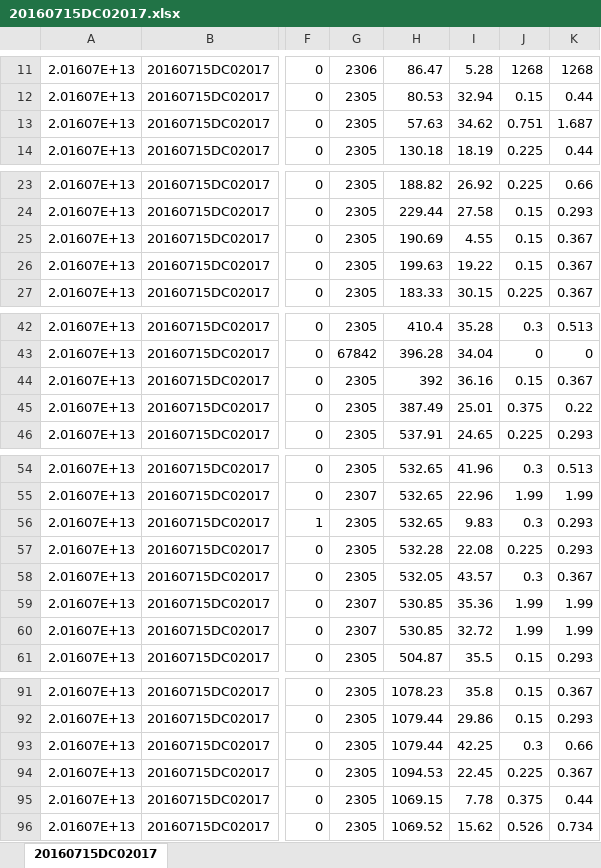
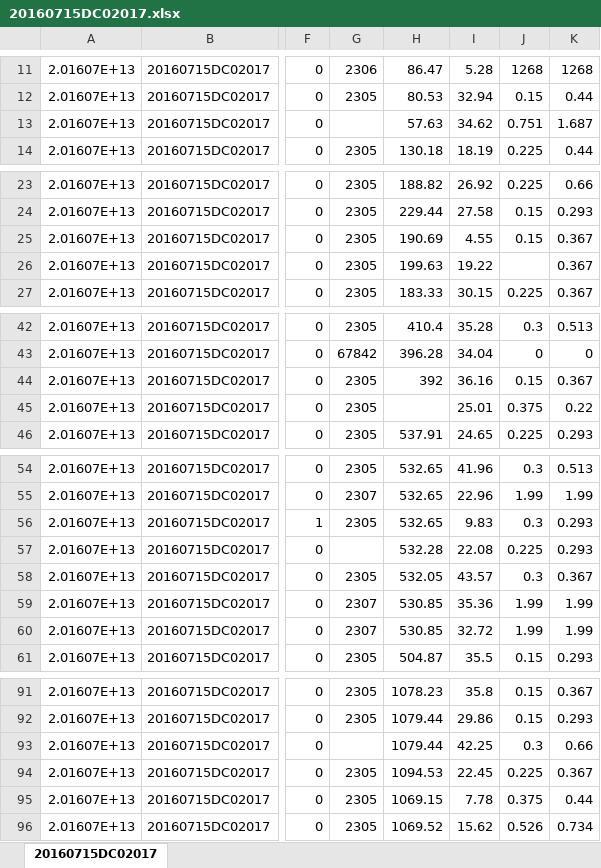
Before and after one commit to kymkh0902/python_repo, an Excel workbook: dataset/20160715DC02017.xlsx, sheet 20160715DC02017, drawn as a sheet; only a part is shown, gaps mark what is left out; values as stored, in another font and other column widths than the file's, no borders; the diff covers the shown part only; the diff names each change by its address in the sheet, - before the commit and + after, or states it on an @@ line.

```diff
--- a/dataset/20160715DC02017.xlsx (sheet 20160715DC02017)
+++ b/dataset/20160715DC02017.xlsx (sheet 20160715DC02017)
-G13: 2305
+G13: (empty)
-J26: 0.15
+J26: (empty)
-H45: 387.49
+H45: (empty)
-G57: 2305
+G57: (empty)
-G93: 2305
+G93: (empty)
```
Also changed, not shown: 26 edited cells elsewhere in this sheet, 1 other file.
